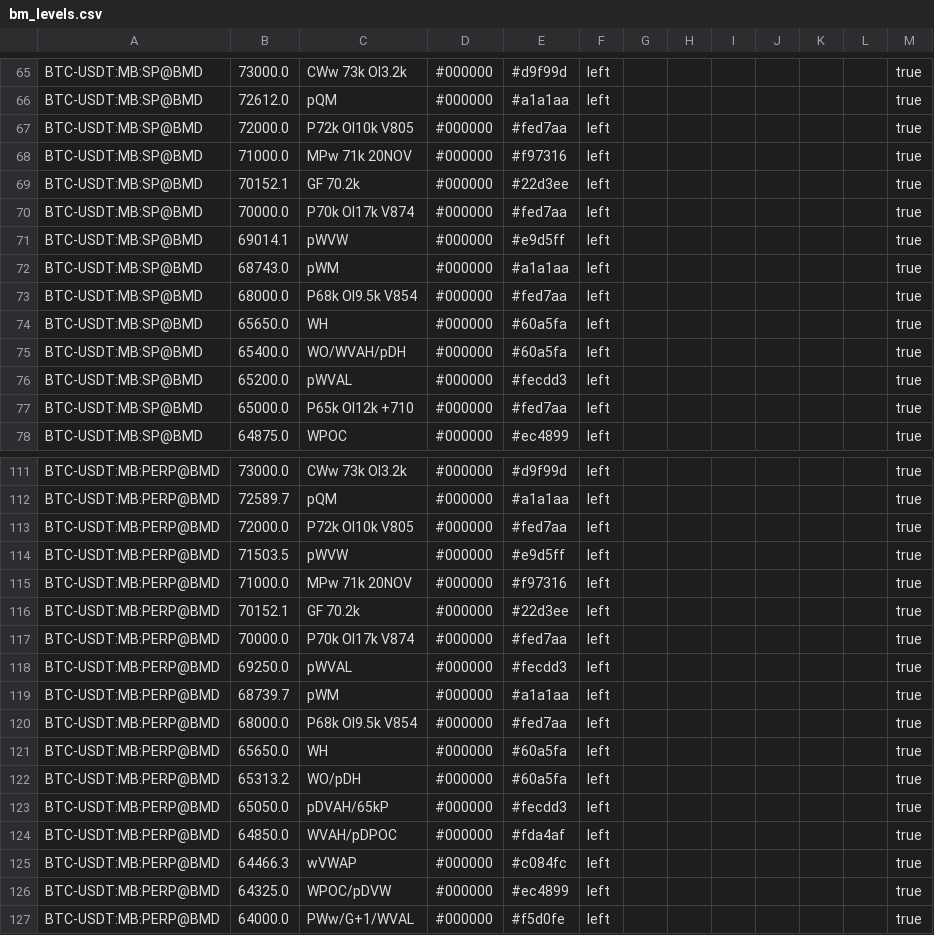
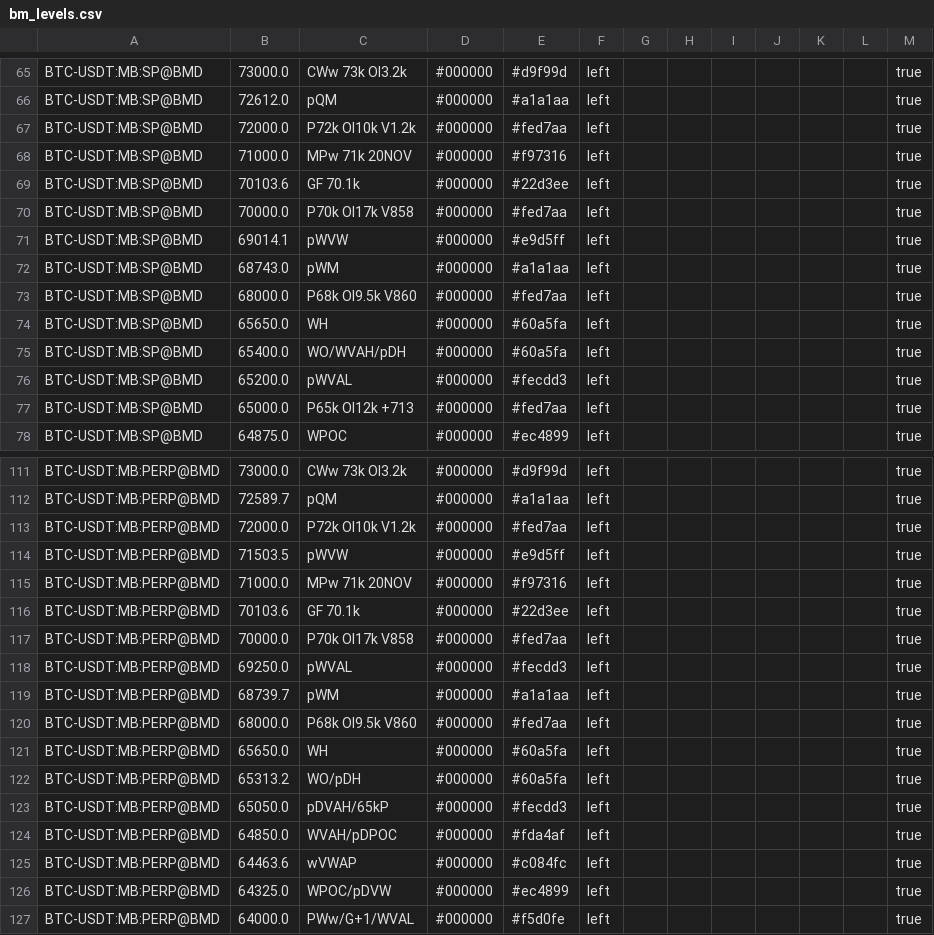
Before and after one commit to trendset1/bm-levels, a CSV file: bm_levels.csv, drawn as a sheet; only a part is shown, gaps mark what is left out; the diff covers the shown part only.

```diff
--- a/bm_levels.csv
+++ b/bm_levels.csv
@@ -66,9 +66,9 @@
 "BTC-USDT:MB:SP@BMD","72612.0","pQM","#000000","#a1a1aa","left","","","","","","","true"
-"BTC-USDT:MB:SP@BMD","72000.0","P72k OI10k V805","#000000","#fed7aa","left","","","","","","","true"
+"BTC-USDT:MB:SP@BMD","72000.0","P72k OI10k V1.2k","#000000","#fed7aa","left","","","","","","","true"
 "BTC-USDT:MB:SP@BMD","71000.0","MPw 71k 20NOV","#000000","#f97316","left","","","","","","","true"
-"BTC-USDT:MB:SP@BMD","70152.1","GF 70.2k","#000000","#22d3ee","left","","","","","","","true"
-"BTC-USDT:MB:SP@BMD","70000.0","P70k OI17k V874","#000000","#fed7aa","left","","","","","","","true"
+"BTC-USDT:MB:SP@BMD","70103.6","GF 70.1k","#000000","#22d3ee","left","","","","","","","true"
+"BTC-USDT:MB:SP@BMD","70000.0","P70k OI17k V858","#000000","#fed7aa","left","","","","","","","true"
 "BTC-USDT:MB:SP@BMD","69014.1","pWVW","#000000","#e9d5ff","left","","","","","","","true"
 "BTC-USDT:MB:SP@BMD","68743.0","pWM","#000000","#a1a1aa","left","","","","","","","true"
-"BTC-USDT:MB:SP@BMD","68000.0","P68k OI9.5k V854","#000000","#fed7aa","left","","","","","","","true"
+"BTC-USDT:MB:SP@BMD","68000.0","P68k OI9.5k V860","#000000","#fed7aa","left","","","","","","","true"
 "BTC-USDT:MB:SP@BMD","65650.0","WH","#000000","#60a5fa","left","","","","","","","true"
@@ -76,3 +76,3 @@
 "BTC-USDT:MB:SP@BMD","65200.0","pWVAL","#000000","#fecdd3","left","","","","","","","true"
-"BTC-USDT:MB:SP@BMD","65000.0","P65k OI12k +710","#000000","#fed7aa","left","","","","","","","true"
+"BTC-USDT:MB:SP@BMD","65000.0","P65k OI12k +713","#000000","#fed7aa","left","","","","","","","true"
 "BTC-USDT:MB:SP@BMD","64875.0","WPOC","#000000","#ec4899","left","","","","","","","true"
@@ -112,10 +112,10 @@
 "BTC-USDT:MB:PERP@BMD","72589.7","pQM","#000000","#a1a1aa","left","","","","","","","true"
-"BTC-USDT:MB:PERP@BMD","72000.0","P72k OI10k V805","#000000","#fed7aa","left","","","","","","","true"
+"BTC-USDT:MB:PERP@BMD","72000.0","P72k OI10k V1.2k","#000000","#fed7aa","left","","","","","","","true"
 "BTC-USDT:MB:PERP@BMD","71503.5","pWVW","#000000","#e9d5ff","left","","","","","","","true"
 "BTC-USDT:MB:PERP@BMD","71000.0","MPw 71k 20NOV","#000000","#f97316","left","","","","","","","true"
-"BTC-USDT:MB:PERP@BMD","70152.1","GF 70.2k","#000000","#22d3ee","left","","","","","","","true"
-"BTC-USDT:MB:PERP@BMD","70000.0","P70k OI17k V874","#000000","#fed7aa","left","","","","","","","true"
+"BTC-USDT:MB:PERP@BMD","70103.6","GF 70.1k","#000000","#22d3ee","left","","","","","","","true"
+"BTC-USDT:MB:PERP@BMD","70000.0","P70k OI17k V858","#000000","#fed7aa","left","","","","","","","true"
 "BTC-USDT:MB:PERP@BMD","69250.0","pWVAL","#000000","#fecdd3","left","","","","","","","true"
 "BTC-USDT:MB:PERP@BMD","68739.7","pWM","#000000","#a1a1aa","left","","","","","","","true"
-"BTC-USDT:MB:PERP@BMD","68000.0","P68k OI9.5k V854","#000000","#fed7aa","left","","","","","","","true"
+"BTC-USDT:MB:PERP@BMD","68000.0","P68k OI9.5k V860","#000000","#fed7aa","left","","","","","","","true"
 "BTC-USDT:MB:PERP@BMD","65650.0","WH","#000000","#60a5fa","left","","","","","","","true"
@@ -124,3 +124,3 @@
 "BTC-USDT:MB:PERP@BMD","64850.0","WVAH/pDPOC","#000000","#fda4af","left","","","","","","","true"
-"BTC-USDT:MB:PERP@BMD","64466.3","wVWAP","#000000","#c084fc","left","","","","","","","true"
+"BTC-USDT:MB:PERP@BMD","64463.6","wVWAP","#000000","#c084fc","left","","","","","","","true"
 "BTC-USDT:MB:PERP@BMD","64325.0","WPOC/pDVW","#000000","#ec4899","left","","","","","","","true"
```
Also changed, not shown: 30 edited cells elsewhere in this file, 1 other file.
